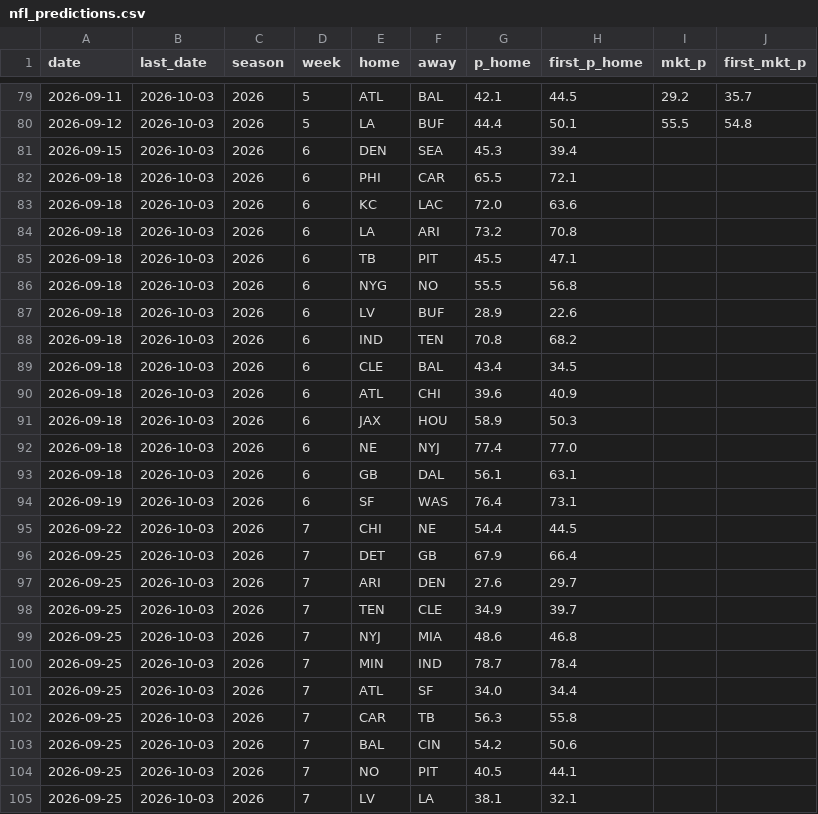
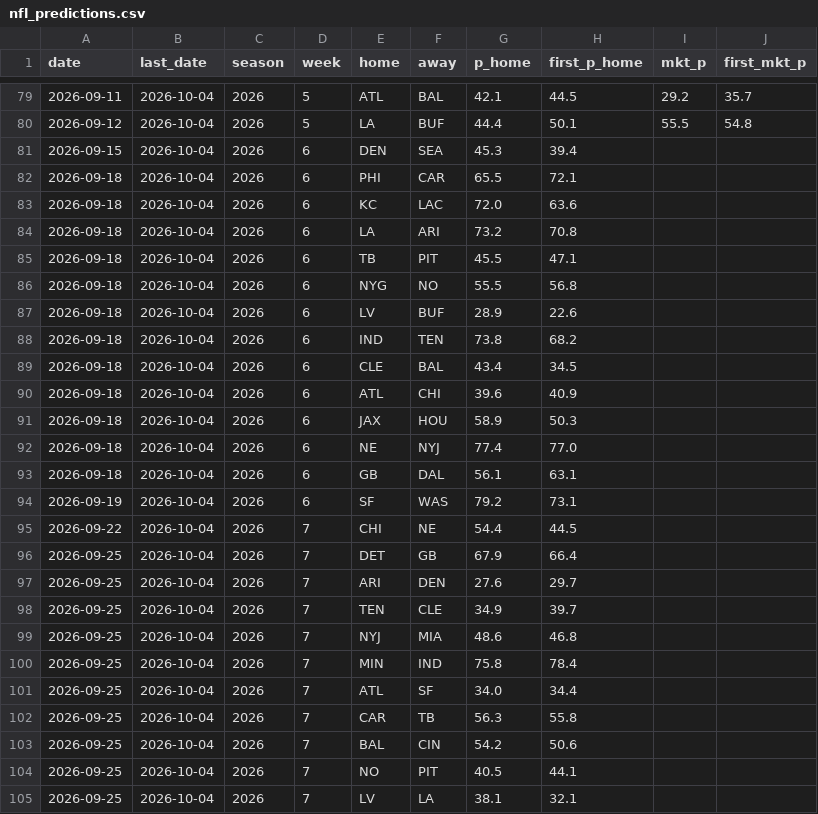
Before and after one commit to CheeseDagg/NFLTool, a CSV file: data/nfl_predictions.csv, drawn as a sheet; only a part is shown, gaps mark what is left out; the diff covers the shown part only.

```diff
--- a/data/nfl_predictions.csv
+++ b/data/nfl_predictions.csv
@@ -79,27 +79,27 @@ date,last_date,season,week,home,away,p_home,first_p_home,mkt_p,first_mkt_p
-2026-09-11,2026-10-03,2026,5,ATL,BAL,42.1,44.5,29.2,35.7
-2026-09-12,2026-10-03,2026,5,LA,BUF,44.4,50.1,55.5,54.8
-2026-09-15,2026-10-03,2026,6,DEN,SEA,45.3,39.4,,
-2026-09-18,2026-10-03,2026,6,PHI,CAR,65.5,72.1,,
-2026-09-18,2026-10-03,2026,6,KC,LAC,72.0,63.6,,
-2026-09-18,2026-10-03,2026,6,LA,ARI,73.2,70.8,,
-2026-09-18,2026-10-03,2026,6,TB,PIT,45.5,47.1,,
-2026-09-18,2026-10-03,2026,6,NYG,NO,55.5,56.8,,
-2026-09-18,2026-10-03,2026,6,LV,BUF,28.9,22.6,,
-2026-09-18,2026-10-03,2026,6,IND,TEN,70.8,68.2,,
-2026-09-18,2026-10-03,2026,6,CLE,BAL,43.4,34.5,,
-2026-09-18,2026-10-03,2026,6,ATL,CHI,39.6,40.9,,
-2026-09-18,2026-10-03,2026,6,JAX,HOU,58.9,50.3,,
-2026-09-18,2026-10-03,2026,6,NE,NYJ,77.4,77.0,,
-2026-09-18,2026-10-03,2026,6,GB,DAL,56.1,63.1,,
-2026-09-19,2026-10-03,2026,6,SF,WAS,76.4,73.1,,
-2026-09-22,2026-10-03,2026,7,CHI,NE,54.4,44.5,,
-2026-09-25,2026-10-03,2026,7,DET,GB,67.9,66.4,,
-2026-09-25,2026-10-03,2026,7,ARI,DEN,27.6,29.7,,
-2026-09-25,2026-10-03,2026,7,TEN,CLE,34.9,39.7,,
-2026-09-25,2026-10-03,2026,7,NYJ,MIA,48.6,46.8,,
-2026-09-25,2026-10-03,2026,7,MIN,IND,78.7,78.4,,
-2026-09-25,2026-10-03,2026,7,ATL,SF,34.0,34.4,,
-2026-09-25,2026-10-03,2026,7,CAR,TB,56.3,55.8,,
-2026-09-25,2026-10-03,2026,7,BAL,CIN,54.2,50.6,,
-2026-09-25,2026-10-03,2026,7,NO,PIT,40.5,44.1,,
-2026-09-25,2026-10-03,2026,7,LV,LA,38.1,32.1,,
+2026-09-11,2026-10-04,2026,5,ATL,BAL,42.1,44.5,29.2,35.7
+2026-09-12,2026-10-04,2026,5,LA,BUF,44.4,50.1,55.5,54.8
+2026-09-15,2026-10-04,2026,6,DEN,SEA,45.3,39.4,,
+2026-09-18,2026-10-04,2026,6,PHI,CAR,65.5,72.1,,
+2026-09-18,2026-10-04,2026,6,KC,LAC,72.0,63.6,,
+2026-09-18,2026-10-04,2026,6,LA,ARI,73.2,70.8,,
+2026-09-18,2026-10-04,2026,6,TB,PIT,45.5,47.1,,
+2026-09-18,2026-10-04,2026,6,NYG,NO,55.5,56.8,,
+2026-09-18,2026-10-04,2026,6,LV,BUF,28.9,22.6,,
+2026-09-18,2026-10-04,2026,6,IND,TEN,73.8,68.2,,
+2026-09-18,2026-10-04,2026,6,CLE,BAL,43.4,34.5,,
+2026-09-18,2026-10-04,2026,6,ATL,CHI,39.6,40.9,,
+2026-09-18,2026-10-04,2026,6,JAX,HOU,58.9,50.3,,
+2026-09-18,2026-10-04,2026,6,NE,NYJ,77.4,77.0,,
+2026-09-18,2026-10-04,2026,6,GB,DAL,56.1,63.1,,
+2026-09-19,2026-10-04,2026,6,SF,WAS,79.2,73.1,,
+2026-09-22,2026-10-04,2026,7,CHI,NE,54.4,44.5,,
+2026-09-25,2026-10-04,2026,7,DET,GB,67.9,66.4,,
+2026-09-25,2026-10-04,2026,7,ARI,DEN,27.6,29.7,,
+2026-09-25,2026-10-04,2026,7,TEN,CLE,34.9,39.7,,
+2026-09-25,2026-10-04,2026,7,NYJ,MIA,48.6,46.8,,
+2026-09-25,2026-10-04,2026,7,MIN,IND,75.8,78.4,,
+2026-09-25,2026-10-04,2026,7,ATL,SF,34.0,34.4,,
+2026-09-25,2026-10-04,2026,7,CAR,TB,56.3,55.8,,
+2026-09-25,2026-10-04,2026,7,BAL,CIN,54.2,50.6,,
+2026-09-25,2026-10-04,2026,7,NO,PIT,40.5,44.1,,
+2026-09-25,2026-10-04,2026,7,LV,LA,38.1,32.1,,
```
Also changed, not shown: 62 edited cells elsewhere in this file, data/nfl_graded.csv, 1 other file.
